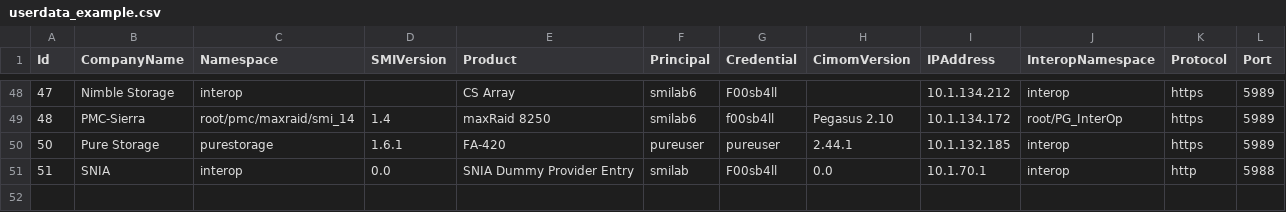
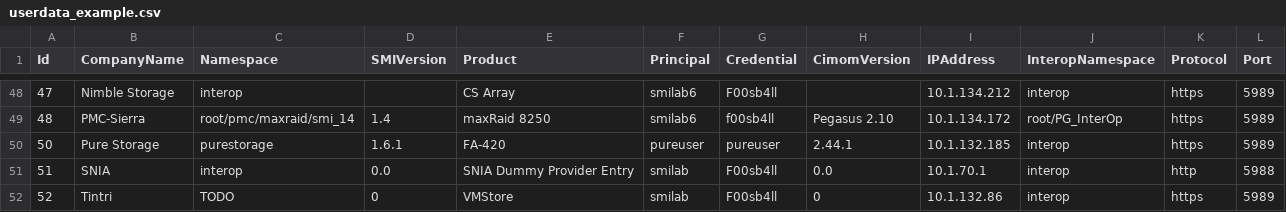
Before and after one commit to KSchopmeyer/smipyping, a CSV file: smipyping/userdata_example.csv, drawn as a sheet; only a part is shown, gaps mark what is left out; the diff names each change by its address in the sheet, - before the commit and + after, or states it on an @@ line.

Commit message:
Clean up userdata code and fix issue with test table

```diff
--- a/smipyping/userdata_example.csv
+++ b/smipyping/userdata_example.csv
+row 52: 52 | Tintri | TODO | 0 | VMStore | smilab | F00sb4ll | 0 | 10.1.132.86 | interop | https | 5989
```
Also changed, not shown: 1 other file.
